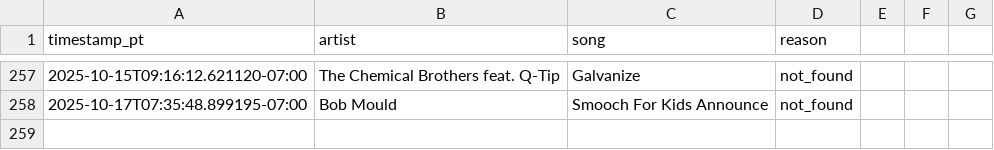
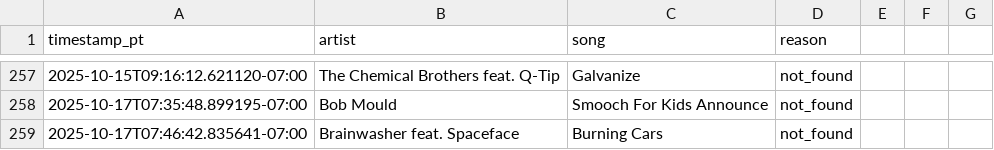
Before and after one commit to dsundt/kexp-john-playlist, a CSV file: data/not_found.csv, drawn as a sheet; only a part is shown, gaps mark what is left out; the diff names each change by its address in the sheet, - before the commit and + after, or states it on an @@ line.

```diff
--- a/data/not_found.csv
+++ b/data/not_found.csv
+row 259: 2025-10-17T07:46:42.835641-07:00 | Brainwasher feat. Spaceface | Burning Cars | not_found
```
Also changed, not shown: data/daily/2025-10-17.csv, 2 other files.
